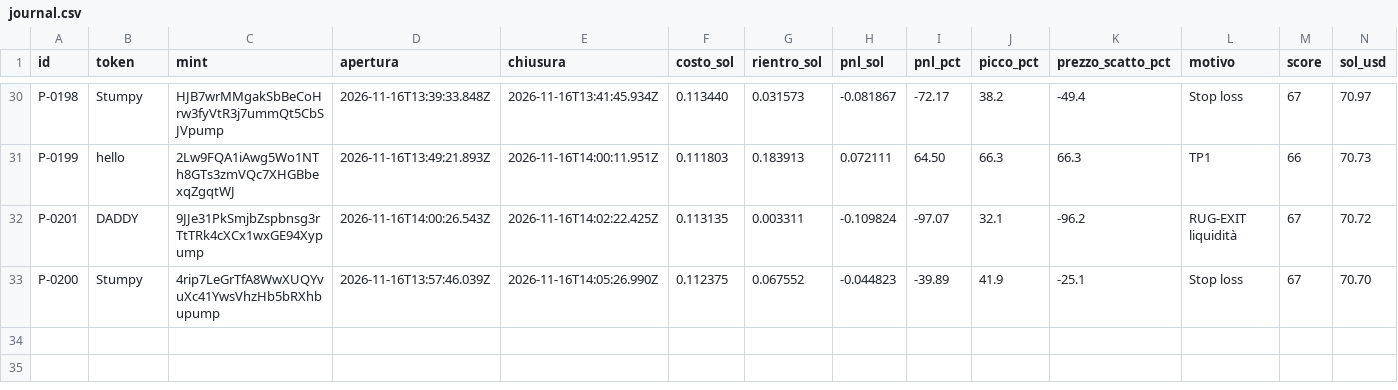
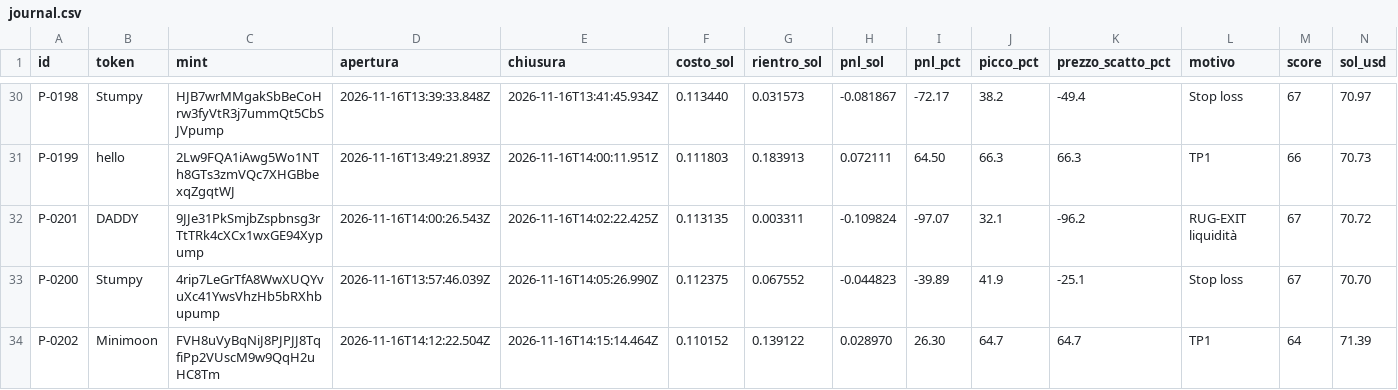
Before and after one commit to salvogeraci030899-wq/Kaiser-Desk, a CSV file: journal.csv, drawn as a sheet; only a part is shown, gaps mark what is left out; the diff names each change by its address in the sheet, - before the commit and + after, or states it on an @@ line.

```diff
--- a/journal.csv
+++ b/journal.csv
+row 34: P-0202 | Minimoon | FVH8uVyBqNiJ8PJPJJ8TqfiPp2VUscM9w9QqH2uHC8Tm | 2026-11-16T14:12:22.504Z | 2026-11-16T14:15:14.464Z | 0.110152 | 0.139122 | 0.028970 | 26.30 | 64.7 | 64.7 | TP1 | 64 | 71.39
```
Also changed, not shown: 4 other files.
